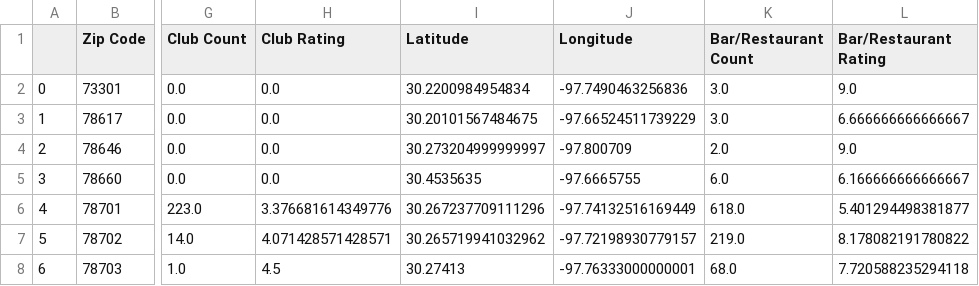
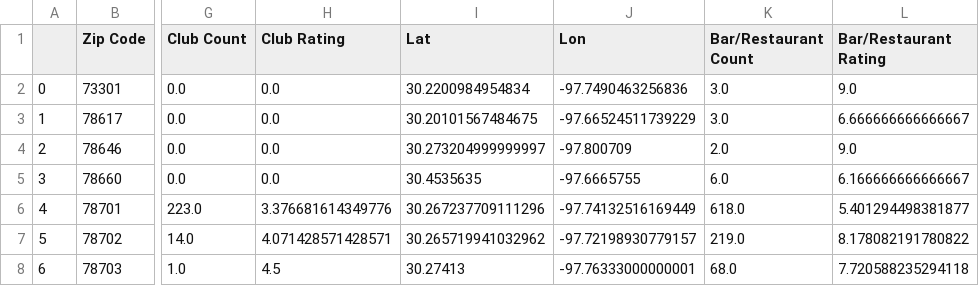
Before and after one commit to JoeDReynolds/yrelocate, a CSV file: data_sources/nightlife_data_combined_with_cords.csv, drawn as a sheet; only a part is shown, gaps mark what is left out; the diff names each change by its address in the sheet, - before the commit and + after, or states it on an @@ line.

Commit message:
Change Lat Lon

```diff
--- a/data_sources/nightlife_data_combined_with_cords.csv
+++ b/data_sources/nightlife_data_combined_with_cords.csv
-I1: Latitude
+I1: Lat
-J1: Longitude
+J1: Lon
```
